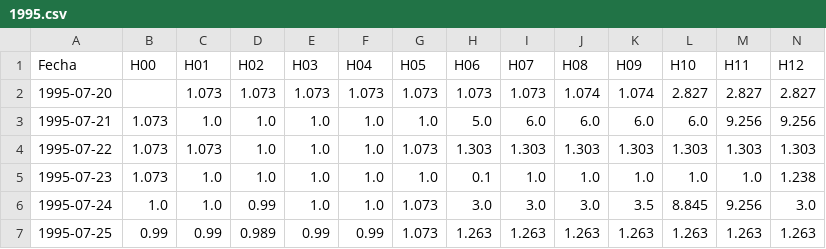
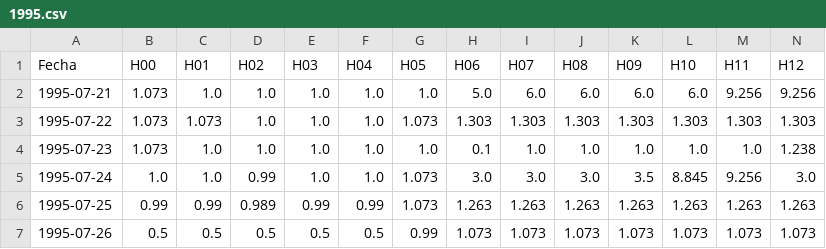
Before and after one commit to productos-de-datos/proyecto-aadiosap, a CSV file: data_lake/raw/1995.csv, drawn as a sheet; only a part is shown; the shorter side is filled out with more unchanged rows; rows hold the shown columns only; the diff names each change by its address in the sheet, - before the commit and + after, or states it on an @@ line.

```diff
--- a/data_lake/raw/1995.csv
+++ b/data_lake/raw/1995.csv
-row 2: 1995-07-20 |  | 1.073 | 1.073 | 1.073 | 1.073 | 1.073 | 1.073 | 1.073 | 1.074 | 1.074 | 2.827 | 2.827 | 2.827
```
Also changed, not shown: data_lake/raw/1996.csv, data_lake/raw/1999.csv, 15 other files.
